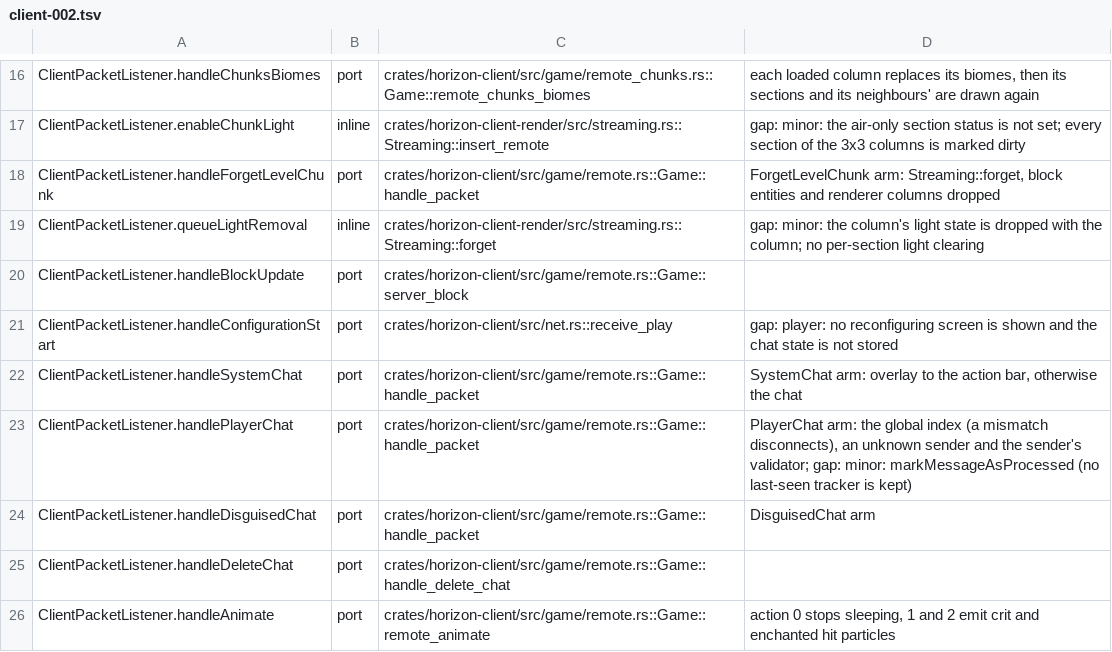
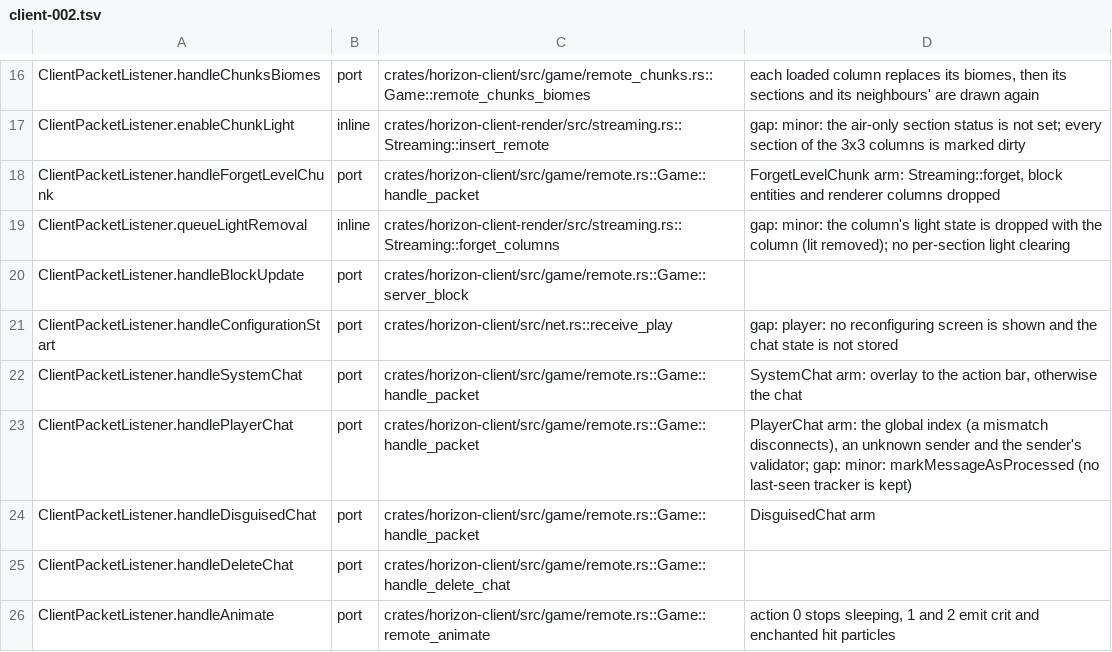
Before and after one commit to bunchy7s/horizon-offline, a TSV file: tools/port_map/client-002.tsv, drawn as a sheet; only a part is shown, gaps mark what is left out.

Commit message:
port_map: repair the citations map-check rejects
Streaming::forget is Streaming::forget_columns, which also drops the
column's light state, so the row's note says that much.

```diff
--- a/tools/port_map/client-002.tsv
+++ b/tools/port_map/client-002.tsv
@@ -18,3 +18,3 @@ ClientPacketListener.enableChunkLight	inline	crates/horizon-client-render/src/st
 ClientPacketListener.handleForgetLevelChunk	port	crates/horizon-client/src/game/remote.rs::Game::handle_packet	ForgetLevelChunk arm: Streaming::forget, block entities and renderer columns dropped
-ClientPacketListener.queueLightRemoval	inline	crates/horizon-client-render/src/streaming.rs::Streaming::forget	gap: minor: the column's light state is dropped with the column; no per-section light clearing
+ClientPacketListener.queueLightRemoval	inline	crates/horizon-client-render/src/streaming.rs::Streaming::forget_columns	gap: minor: the column's light state is dropped with the column (lit removed); no per-section light clearing
 ClientPacketListener.handleBlockUpdate	port	crates/horizon-client/src/game/remote.rs::Game::server_block	
```
